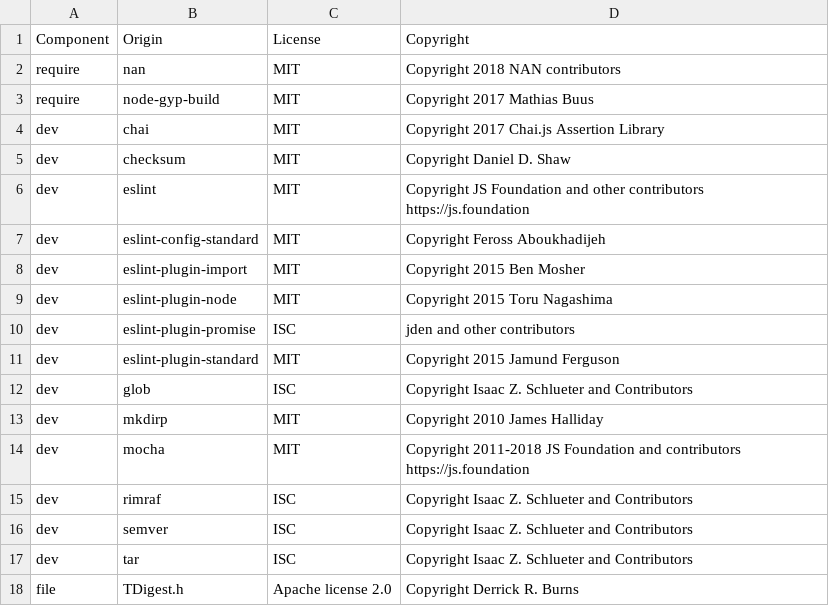
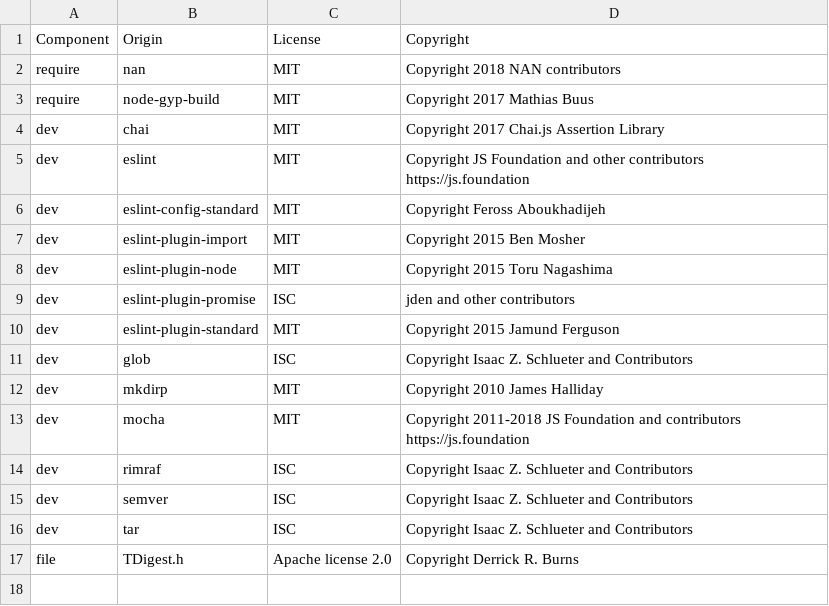
Before and after one commit to DataDog/dd-native-metrics-js, a CSV file: LICENSE-3rdparty.csv, drawn as a sheet; the diff names each change by its address in the sheet, - before the commit and + after, or states it on an @@ line.

```diff
--- a/LICENSE-3rdparty.csv
+++ b/LICENSE-3rdparty.csv
-row 5: dev | checksum | MIT | Copyright Daniel D. Shaw
```
Also changed, not shown: 12 other files.
